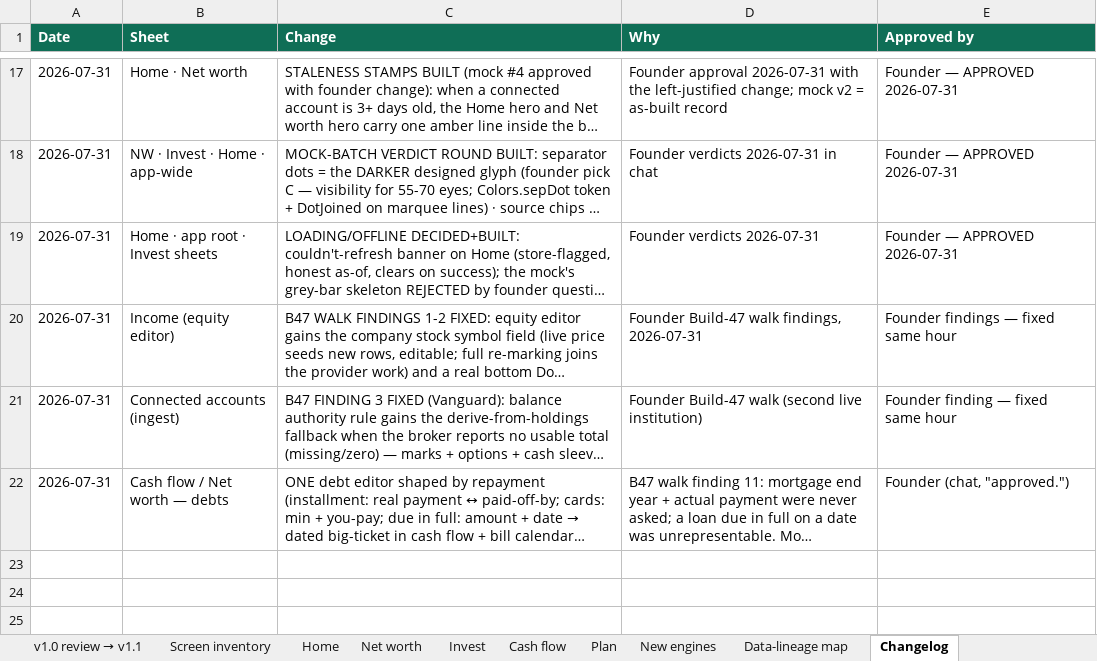
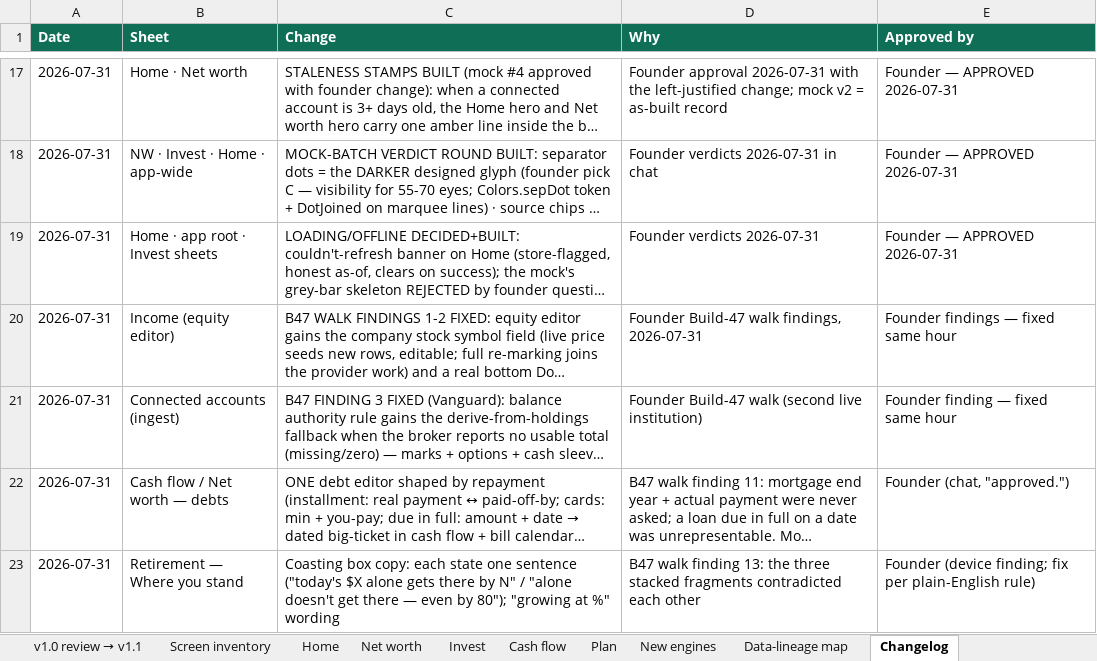
Before and after one commit to Finwise-io/finwise, an Excel workbook: docs/FCC-core-55-70/FCC-core-detailed-design-v1.3-2026-07-19.xlsx, sheet Changelog, drawn as a sheet; only a part is shown, gaps mark what is left out; long unchanged cells end in …; values as stored, in another font and other column widths than the file's, no borders; the diff names each change by its address in the sheet, - before the commit and + after, or states it on an @@ line.

```diff
--- a/docs/FCC-core-55-70/FCC-core-detailed-design-v1.3-2026-07-19.xlsx (sheet Changelog)
+++ b/docs/FCC-core-55-70/FCC-core-detailed-design-v1.3-2026-07-19.xlsx (sheet Changelog)
+row 23: 2026-07-31 | Retirement — Where you stand | Coasting box copy: each state one sentence ("today's $X alone gets there by N" / "alone doesn't get there — even by 80"); "growing at %" wording | B47 walk finding 13: the three stacked fragments contradicted each other | Founder (device finding; fix per plain-English rule)
```
Also changed, not shown: docs/FCC-core-55-70/build-analysis-july24.xlsx, 4 other files.
